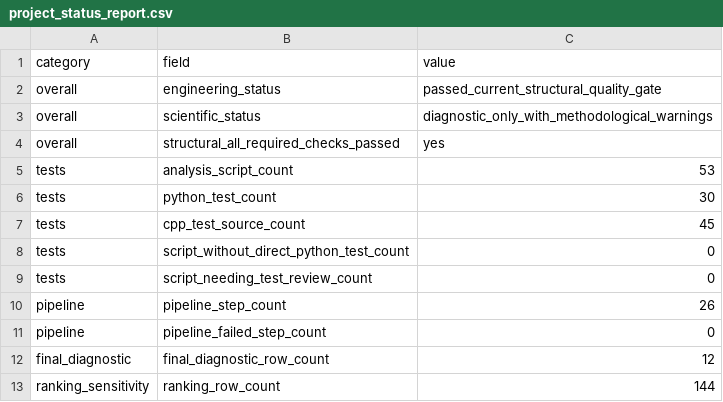
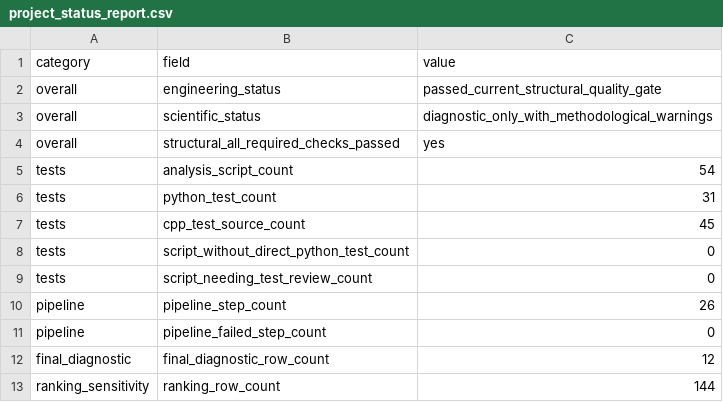
Before and after one commit to yurimonteiro94/FieldOpsLab, a CSV file: analysis/reports/project_status_report.csv, drawn as a sheet; only a part is shown.

```diff
--- a/analysis/reports/project_status_report.csv
+++ b/analysis/reports/project_status_report.csv
@@ -4,4 +4,4 @@ overall,scientific_status,diagnostic_only_with_methodological_warnings
 overall,structural_all_required_checks_passed,yes
-tests,analysis_script_count,53
-tests,python_test_count,30
+tests,analysis_script_count,54
+tests,python_test_count,31
 tests,cpp_test_source_count,45
```
Also changed, not shown: analysis/reports/test_inventory_report.csv, 14 other files.
